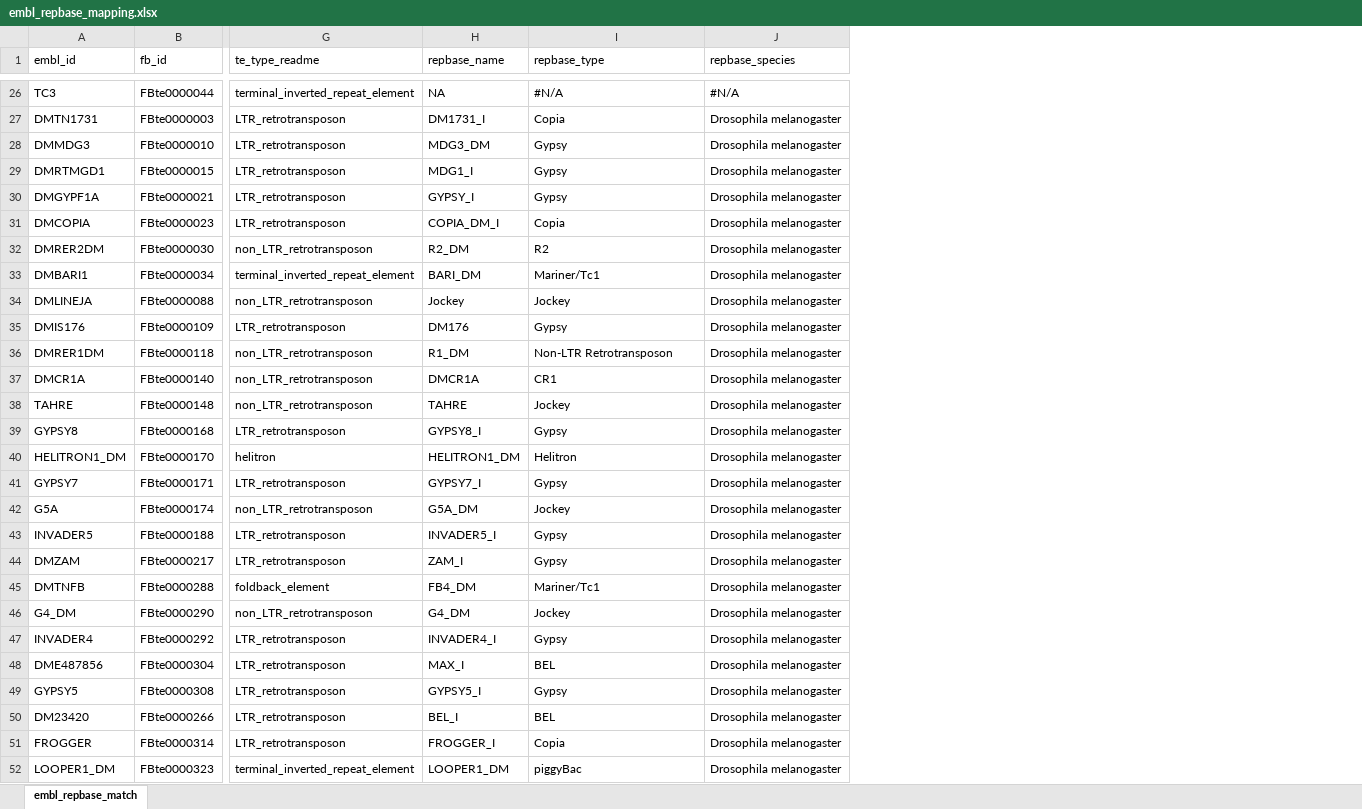
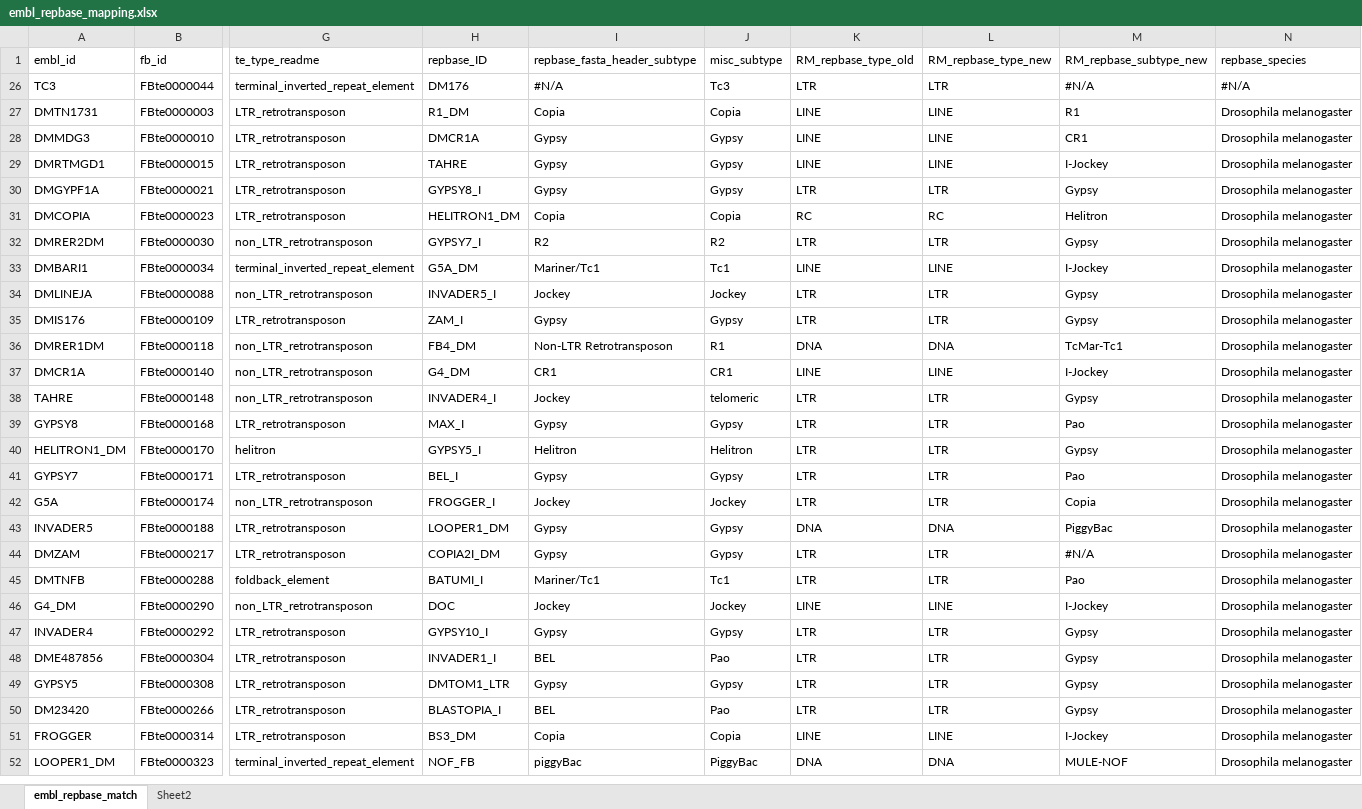
Before and after one commit to bergmanlab/drosophila-transposons, an Excel workbook: misc/embl_repbase_mapping.xlsx, sheet embl_repbase_match, drawn as a sheet; only a part is shown, gaps mark what is left out; values as stored, in another font and other column widths than the file's, no cell formats; the diff covers the shown part only; the diff names each change by its address in the sheet, - before the commit and + after, or states it on an @@ line.

Commit message:
add repeatmasker type and subtype based on new repbase library

```diff
--- a/misc/embl_repbase_mapping.xlsx (sheet embl_repbase_match)
+++ b/misc/embl_repbase_mapping.xlsx (sheet embl_repbase_match)
+sheet tab: Sheet2
+column J (misc_subtype), rows 26-52: Tc3 | Copia | Gypsy | Gypsy | Gypsy | Copia | R2 | Tc1 | Jockey | Gypsy | R1 | CR1 | telomeric | Gypsy | Helitron | Gypsy | Jockey | Gypsy | Gypsy | Tc1 | Jockey | Gypsy | Pao | Gypsy | Pao | Copia | PiggyBac
+column K (RM_repbase_type_old), rows 26-52: LTR | LINE | LINE | LINE | LTR | RC | LTR | LINE | LTR | LTR | DNA | LINE | LTR | LTR | LTR | LTR | LTR | DNA | LTR | LTR | LINE | LTR | LTR | LTR | LTR | LINE | DNA
+column L (RM_repbase_type_new), rows 26-52: LTR | LINE | LINE | LINE | LTR | RC | LTR | LINE | LTR | LTR | DNA | LINE | LTR | LTR | LTR | LTR | LTR | DNA | LTR | LTR | LINE | LTR | LTR | LTR | LTR | LINE | DNA
+column M (RM_repbase_subtype_new), rows 26-52: #N/A | R1 | CR1 | I-Jockey | Gypsy | Helitron | Gypsy | I-Jockey | Gypsy | Gypsy | TcMar-Tc1 | I-Jockey | Gypsy | Pao | Gypsy | Pao | Copia | PiggyBac | #N/A | Pao | I-Jockey | Gypsy | Gypsy | Gypsy | Gypsy | I-Jockey | MULE-NOF
-H1: repbase_name
+H1: repbase_ID
-I1: repbase_type
+I1: repbase_fasta_header_subtype
-H26 (repbase_ID): NA
+H26 (repbase_ID): DM176
-H27 (repbase_ID): DM1731_I
+H27 (repbase_ID): R1_DM
-H28 (repbase_ID): MDG3_DM
+H28 (repbase_ID): DMCR1A
-H29 (repbase_ID): MDG1_I
+H29 (repbase_ID): TAHRE
-H30 (repbase_ID): GYPSY_I
+H30 (repbase_ID): GYPSY8_I
-H31 (repbase_ID): COPIA_DM_I
+H31 (repbase_ID): HELITRON1_DM
-H32 (repbase_ID): R2_DM
+H32 (repbase_ID): GYPSY7_I
-H33 (repbase_ID): BARI_DM
+H33 (repbase_ID): G5A_DM
-H34 (repbase_ID): Jockey
+H34 (repbase_ID): INVADER5_I
-H35 (repbase_ID): DM176
+H35 (repbase_ID): ZAM_I
-H36 (repbase_ID): R1_DM
+H36 (repbase_ID): FB4_DM
-H37 (repbase_ID): DMCR1A
+H37 (repbase_ID): G4_DM
-H38 (repbase_ID): TAHRE
+H38 (repbase_ID): INVADER4_I
-H39 (repbase_ID): GYPSY8_I
+H39 (repbase_ID): MAX_I
-H40 (repbase_ID): HELITRON1_DM
+H40 (repbase_ID): GYPSY5_I
-H41 (repbase_ID): GYPSY7_I
+H41 (repbase_ID): BEL_I
-H42 (repbase_ID): G5A_DM
+H42 (repbase_ID): FROGGER_I
-H43 (repbase_ID): INVADER5_I
+H43 (repbase_ID): LOOPER1_DM
-H44 (repbase_ID): ZAM_I
+H44 (repbase_ID): COPIA2I_DM
-H45 (repbase_ID): FB4_DM
+H45 (repbase_ID): BATUMI_I
-H46 (repbase_ID): G4_DM
+H46 (repbase_ID): DOC
-H47 (repbase_ID): INVADER4_I
+H47 (repbase_ID): GYPSY10_I
-H48 (repbase_ID): MAX_I
+H48 (repbase_ID): INVADER1_I
-H49 (repbase_ID): GYPSY5_I
+H49 (repbase_ID): DMTOM1_LTR
-H50 (repbase_ID): BEL_I
+H50 (repbase_ID): BLASTOPIA_I
-H51 (repbase_ID): FROGGER_I
+H51 (repbase_ID): BS3_DM
-H52 (repbase_ID): LOOPER1_DM
+H52 (repbase_ID): NOF_FB
```
Also changed, not shown: 53 removed rows and 99 edited cells elsewhere in this sheet, cell formats, hidden cells.
